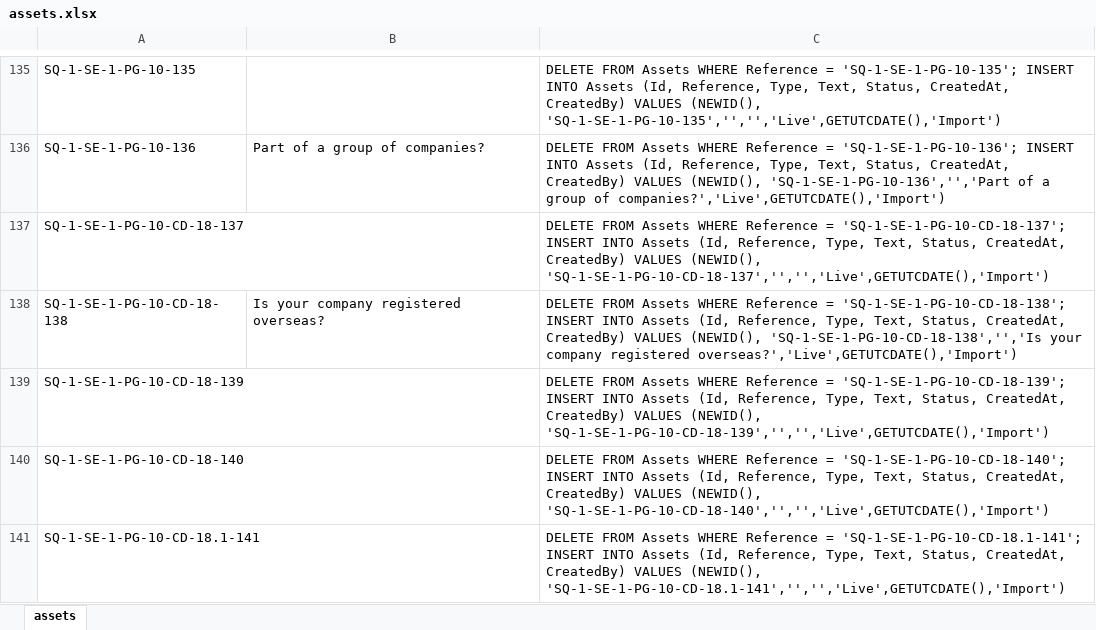
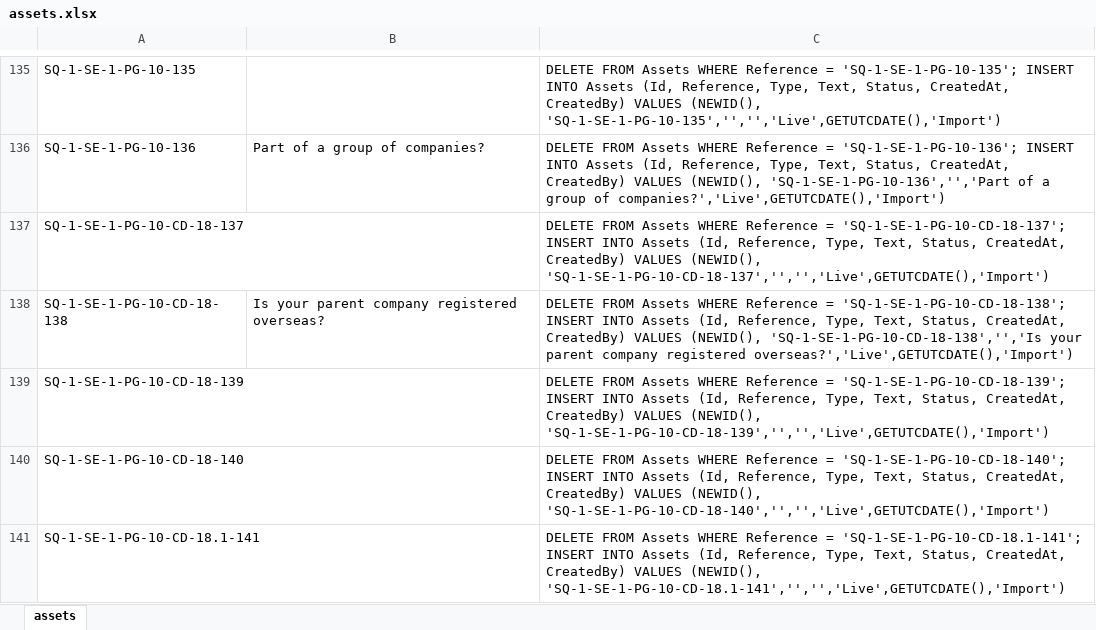
Before and after one commit to SkillsFundingAgency/das-apply-service, an Excel workbook: src/assets.xlsx, sheet assets, drawn as a sheet; only a part is shown, gaps mark what is left out; values as stored, in another font and other column widths than the file's, no borders; the diff covers the shown part only; the diff names each change by its address in the sheet, - before the commit and + after, or states it on an @@ line.

Commit message:
Assets updates

```diff
--- a/src/assets.xlsx (sheet assets)
+++ b/src/assets.xlsx (sheet assets)
-B138: Is your company registered overseas?
+B138: Is your parent company registered overseas?
-C138: …'SQ-1-SE-1-PG-10-CD-18-138','','Is your company registered…
+C138: …'SQ-1-SE-1-PG-10-CD-18-138','','Is your parent company registered…
```
Also changed, not shown: 10 edited cells elsewhere in this sheet.
